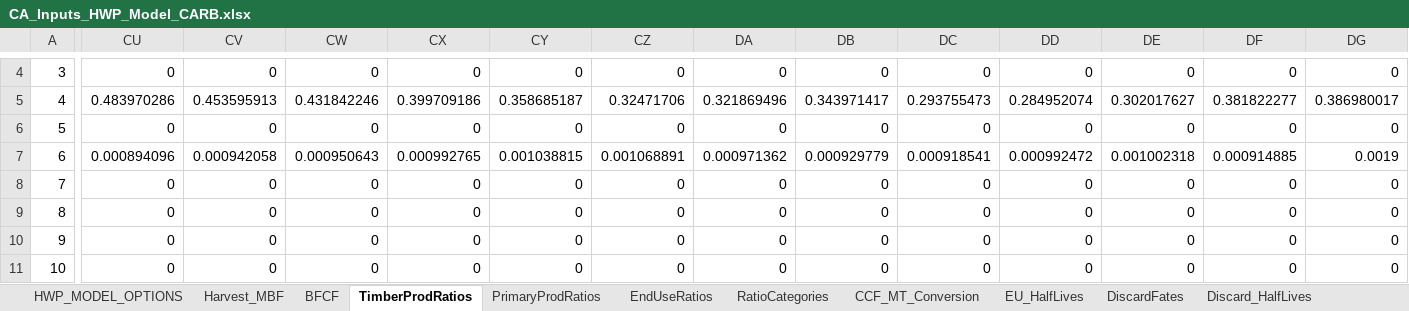
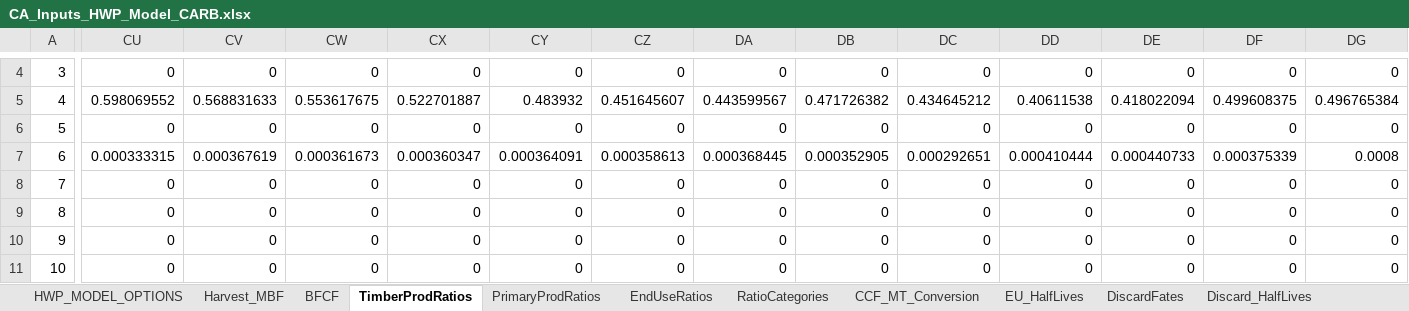
Before and after one commit to kmbrewer/HWP-C-vCARB, an Excel workbook: HWP Data/ExistingData/CA_Inputs_HWP_Model_CARB.xlsx, sheet TimberProdRatios, drawn as a sheet; only a part is shown, gaps mark what is left out; values as stored, in another font and other column widths than the file's, no borders; the diff covers the shown part only; the diff names each change by its address in the sheet, - before the commit and + after, or states it on an @@ line.

Commit message:
Updated the CA_INPUTS_HWP excel to include new PrimaryProductRatios (adjusted now for import values).

```diff
--- a/HWP Data/ExistingData/CA_Inputs_HWP_Model_CARB.xlsx (sheet TimberProdRatios)
+++ b/HWP Data/ExistingData/CA_Inputs_HWP_Model_CARB.xlsx (sheet TimberProdRatios)
-CU5: 0.483970286
+CU5: 0.598069552
-CV5: 0.453595913
+CV5: 0.568831633
-CW5: 0.431842246
+CW5: 0.553617675
-CX5: 0.399709186
+CX5: 0.522701887
-CY5: 0.358685187
+CY5: 0.483932
-CZ5: 0.32471706
+CZ5: 0.451645607
-DA5: 0.321869496
+DA5: 0.443599567
-DB5: 0.343971417
+DB5: 0.471726382
-DC5: 0.293755473
+DC5: 0.434645212
-DD5: 0.284952074
+DD5: 0.40611538
-DE5: 0.302017627
+DE5: 0.418022094
-DF5: 0.381822277
+DF5: 0.499608375
-DG5: 0.386980017
+DG5: 0.496765384
-CU7: 0.000894096
+CU7: 0.000333315
-CV7: 0.000942058
+CV7: 0.000367619
-CW7: 0.000950643
+CW7: 0.000361673
-CX7: 0.000992765
+CX7: 0.000360347
-CY7: 0.001038815
+CY7: 0.000364091
-CZ7: 0.001068891
+CZ7: 0.000358613
-DA7: 0.000971362
+DA7: 0.000368445
-DB7: 0.000929779
+DB7: 0.000352905
-DC7: 0.000918541
+DC7: 0.000292651
-DD7: 0.000992472
+DD7: 0.000410444
-DE7: 0.001002318
+DE7: 0.000440733
-DF7: 0.000914885
+DF7: 0.000375339
-DG7: 0.0019
+DG7: 0.0008
```
Also changed, not shown: 129 edited cells elsewhere in this sheet, sheet PrimaryProdRatios, sheet HWP_MODEL_OPTIONS, 1 other file.
